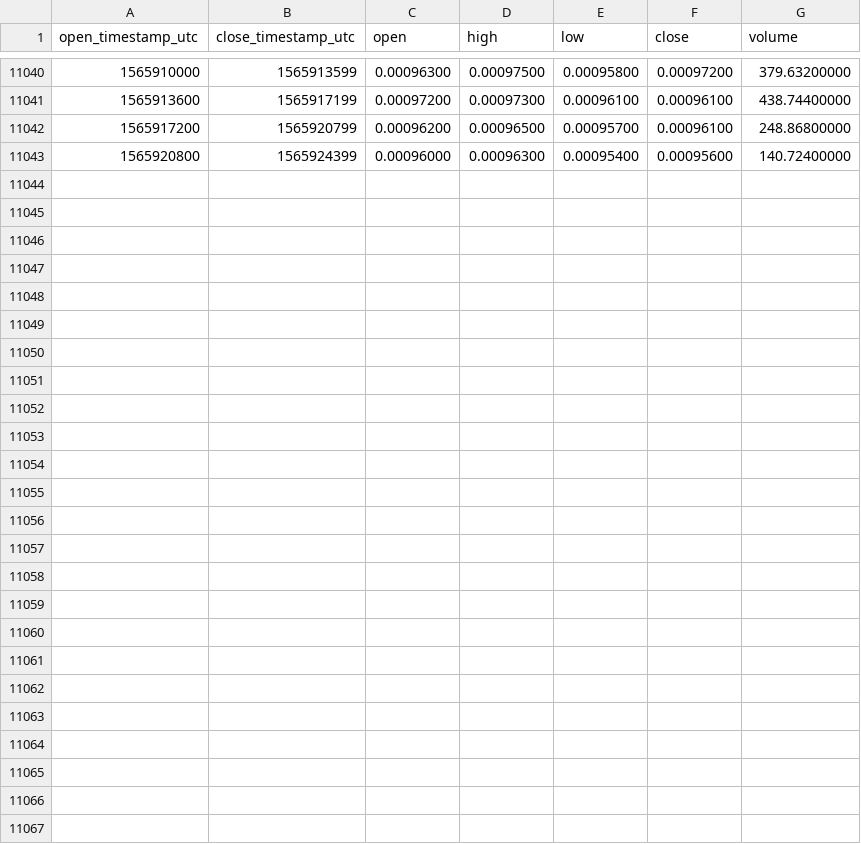
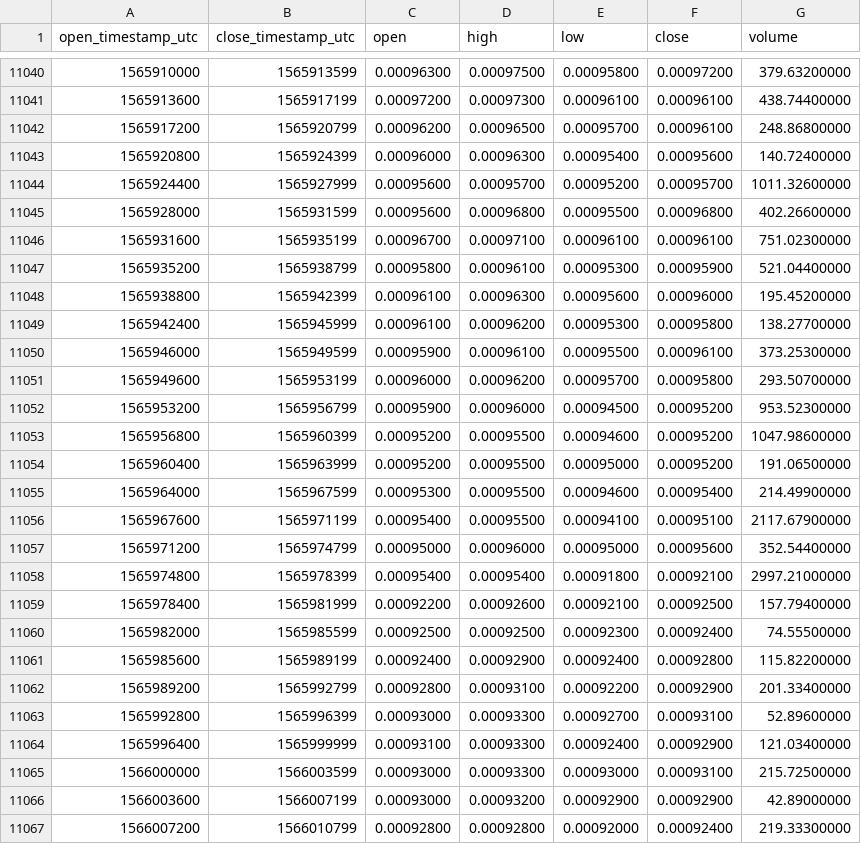
Before and after one commit to cryptobigbro/binance-REPBTC, a CSV file: binance-REPBTC-1h.csv, drawn as a sheet; only a part is shown, gaps mark what is left out; the diff names each change by its address in the sheet, - before the commit and + after, or states it on an @@ line.

Commit message:
Update OHLCV data.

```diff
--- a/binance-REPBTC-1h.csv
+++ b/binance-REPBTC-1h.csv
+row 11044: 1565924400 | 1565927999 | 0.00095600 | 0.00095700 | 0.00095200 | 0.00095700 | 1011.32600000
+row 11045: 1565928000 | 1565931599 | 0.00095600 | 0.00096800 | 0.00095500 | 0.00096800 | 402.26600000
+row 11046: 1565931600 | 1565935199 | 0.00096700 | 0.00097100 | 0.00096100 | 0.00096100 | 751.02300000
+row 11047: 1565935200 | 1565938799 | 0.00095800 | 0.00096100 | 0.00095300 | 0.00095900 | 521.04400000
+row 11048: 1565938800 | 1565942399 | 0.00096100 | 0.00096300 | 0.00095600 | 0.00096000 | 195.45200000
+row 11049: 1565942400 | 1565945999 | 0.00096100 | 0.00096200 | 0.00095300 | 0.00095800 | 138.27700000
+row 11050: 1565946000 | 1565949599 | 0.00095900 | 0.00096100 | 0.00095500 | 0.00096100 | 373.25300000
+row 11051: 1565949600 | 1565953199 | 0.00096000 | 0.00096200 | 0.00095700 | 0.00095800 | 293.50700000
+row 11052: 1565953200 | 1565956799 | 0.00095900 | 0.00096000 | 0.00094500 | 0.00095200 | 953.52300000
+row 11053: 1565956800 | 1565960399 | 0.00095200 | 0.00095500 | 0.00094600 | 0.00095200 | 1047.98600000
+row 11054: 1565960400 | 1565963999 | 0.00095200 | 0.00095500 | 0.00095000 | 0.00095200 | 191.06500000
+row 11055: 1565964000 | 1565967599 | 0.00095300 | 0.00095500 | 0.00094600 | 0.00095400 | 214.49900000
+row 11056: 1565967600 | 1565971199 | 0.00095400 | 0.00095500 | 0.00094100 | 0.00095100 | 2117.67900000
+row 11057: 1565971200 | 1565974799 | 0.00095000 | 0.00096000 | 0.00095000 | 0.00095600 | 352.54400000
+row 11058: 1565974800 | 1565978399 | 0.00095400 | 0.00095400 | 0.00091800 | 0.00092100 | 2997.21000000
+row 11059: 1565978400 | 1565981999 | 0.00092200 | 0.00092600 | 0.00092100 | 0.00092500 | 157.79400000
+row 11060: 1565982000 | 1565985599 | 0.00092500 | 0.00092500 | 0.00092300 | 0.00092400 | 74.55500000
+row 11061: 1565985600 | 1565989199 | 0.00092400 | 0.00092900 | 0.00092400 | 0.00092800 | 115.82200000
+row 11062: 1565989200 | 1565992799 | 0.00092800 | 0.00093100 | 0.00092200 | 0.00092900 | 201.33400000
+row 11063: 1565992800 | 1565996399 | 0.00093000 | 0.00093300 | 0.00092700 | 0.00093100 | 52.89600000
+row 11064: 1565996400 | 1565999999 | 0.00093100 | 0.00093300 | 0.00092400 | 0.00092900 | 121.03400000
+row 11065: 1566000000 | 1566003599 | 0.00093000 | 0.00093300 | 0.00093000 | 0.00093100 | 215.72500000
+row 11066: 1566003600 | 1566007199 | 0.00093000 | 0.00093200 | 0.00092900 | 0.00092900 | 42.89000000
+row 11067: 1566007200 | 1566010799 | 0.00092800 | 0.00092800 | 0.00092000 | 0.00092400 | 219.33300000
```
Also changed, not shown: binance-REPBTC-1d.csv.
